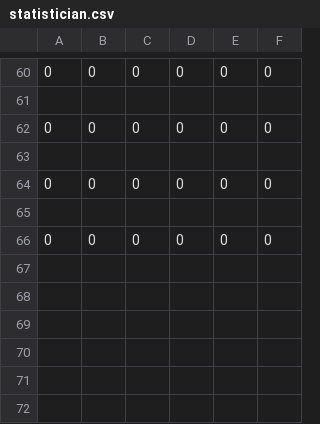
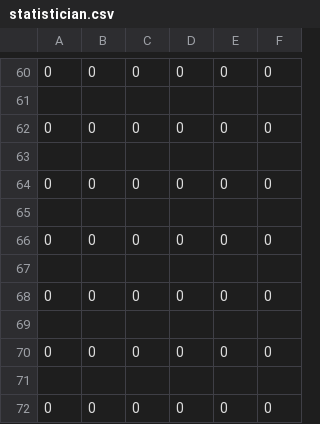
Before and after one commit to arunwij/TimeShare, a CSV file: logs/statistician.csv, drawn as a sheet; only a part is shown, gaps mark what is left out.

```diff
--- a/logs/statistician.csv
+++ b/logs/statistician.csv
@@ -66 +66,7 @@
 0,0,0,0,0,0
+
+0,0,0,0,0,0
+
+0,0,0,0,0,0
+
+0,0,0,0,0,0
```
Also changed, not shown: 2 other files.
